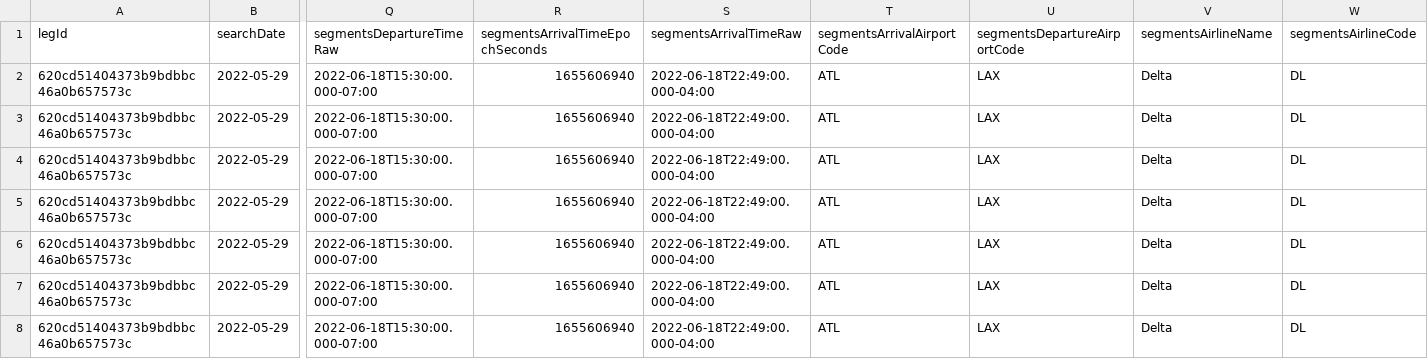
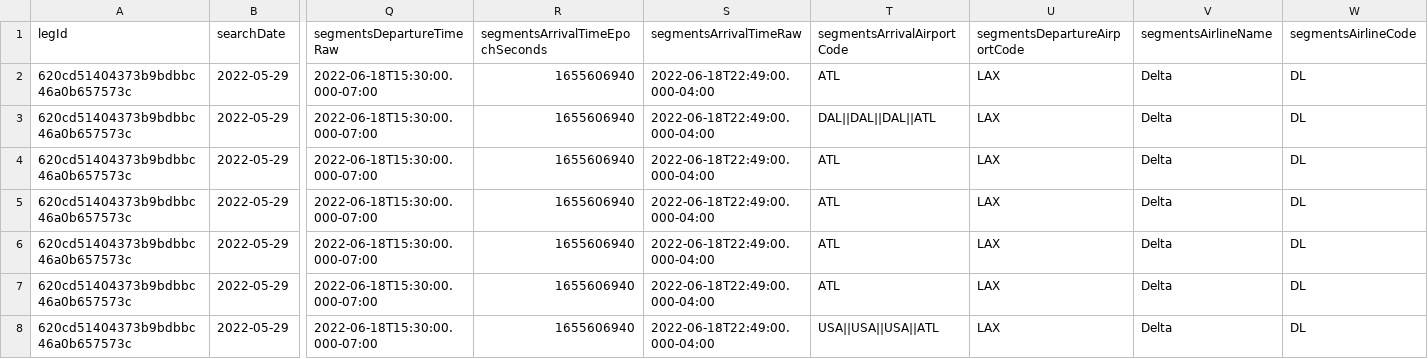
Before and after one commit to juanchycc/TP1_Escalabilidad_Distribuidos, a CSV file: client/flights.csv, drawn as a sheet; only a part is shown, gaps mark what is left out; removed rows and columns are numbered as before the commit, all else as after; rows hold the shown columns only; the diff names each change by its address in the sheet, - before the commit and + after, or states it on an @@ line.

```diff
--- a/client/flights.csv
+++ b/client/flights.csv
+row 3: 620cd51404373b9bdbbc46a0b657573c | 2022-05-29 | 2022-06-18T15:30:00.000-07:00 | 1655606940 | 2022-06-18T22:49:00.000-04:00 | DAL||DAL||DAL||ATL | LAX | Delta | DL
-T8 (segmentsArrivalAirportCode): ATL
+T8 (segmentsArrivalAirportCode): USA||USA||USA||ATL
-row 8: 620cd51404373b9bdbbc46a0b657573c | 2022-05-29 | 2022-06-18T15:30:00.000-07:00 | 1655606940 | 2022-06-18T22:49:00.000-04:00 | ATL | LAX | Delta | DL
```
Also changed, not shown: 9 other files.
